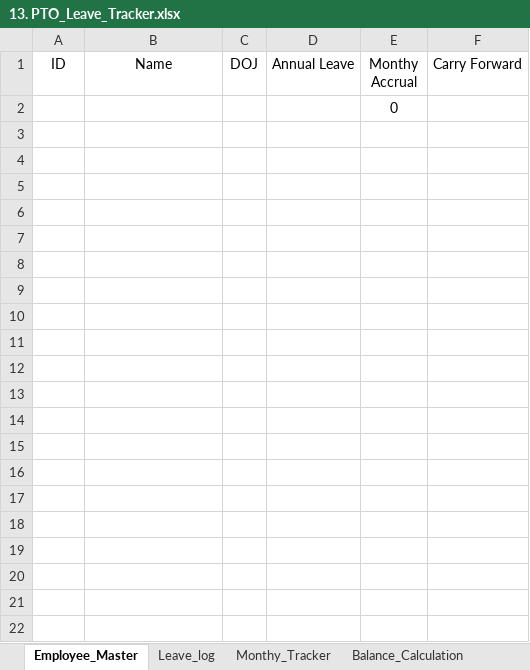
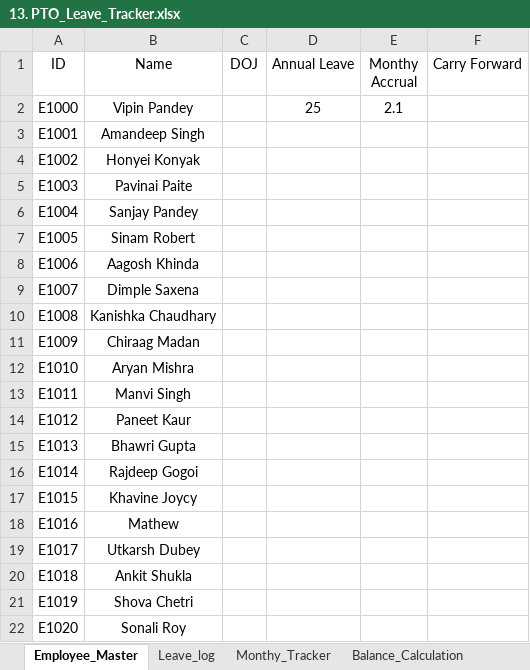
Before and after one commit to 708vipin/Excel_Projects, an Excel workbook: Upwork_Templates/13. PTO_Leave_Tracker.xlsx, sheet Employee_Master, drawn as a sheet; values as stored, in another font and other column widths than the file's, no borders; removed rows and columns are numbered as before the commit, all else as after; the diff names each change by its address in the sheet, - before the commit and + after, or states it on an @@ line.

```diff
--- a/Upwork_Templates/13. PTO_Leave_Tracker.xlsx (sheet Employee_Master)
+++ b/Upwork_Templates/13. PTO_Leave_Tracker.xlsx (sheet Employee_Master)
-row 2:  |  |  |  | 0
+row 2: E1000 | Vipin Pandey |  | 25 | 2.1
+row 3: E1001 | Amandeep Singh
+row 4: E1002 | Honyei Konyak
+row 5: E1003 | Pavinai Paite
+row 6: E1004 | Sanjay Pandey
+row 7: E1005 | Sinam Robert
+row 8: E1006 | Aagosh Khinda
+row 9: E1007 | Dimple Saxena
+row 10: E1008 | Kanishka Chaudhary
+row 11: E1009 | Chiraag Madan
+row 12: E1010 | Aryan Mishra
+row 13: E1011 | Manvi Singh
+row 14: E1012 | Paneet Kaur
+row 15: E1013 | Bhawri Gupta
+row 16: E1014 | Rajdeep Gogoi
+row 17: E1015 | Khavine Joycy
+row 18: E1016 | Mathew
+row 19: E1017 | Utkarsh Dubey
+row 20: E1018 | Ankit Shukla
+row 21: E1019 | Shova Chetri
+row 22: E1020 | Sonali Roy
```
Also changed, not shown: sheet Monthy_Tracker, sheet Leave_log, 1 other file.
